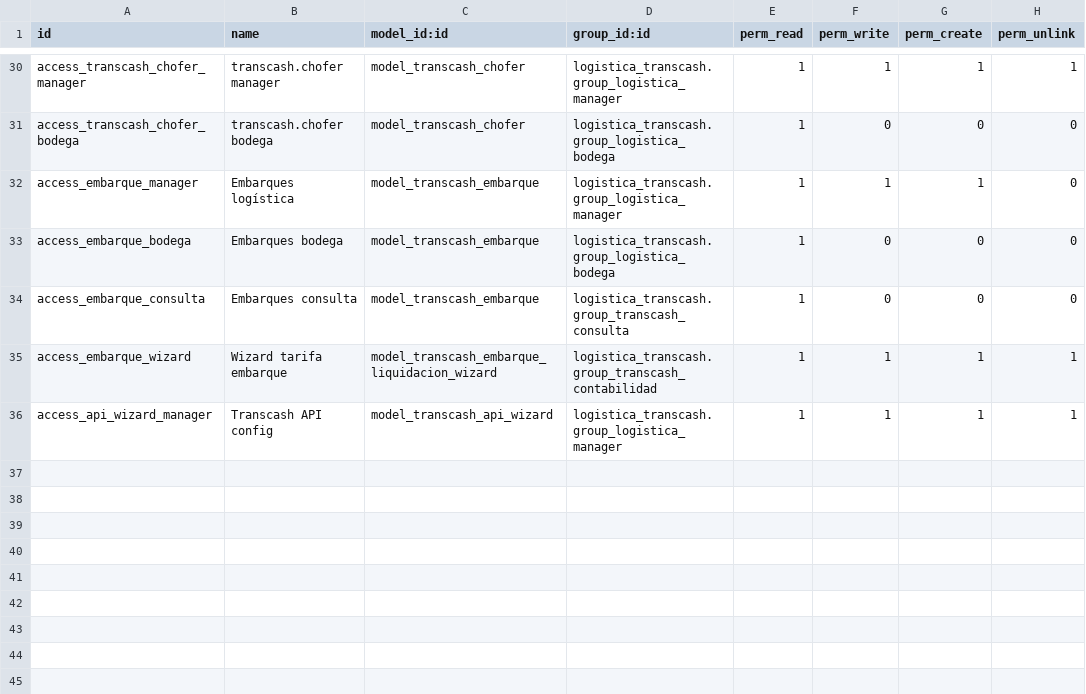
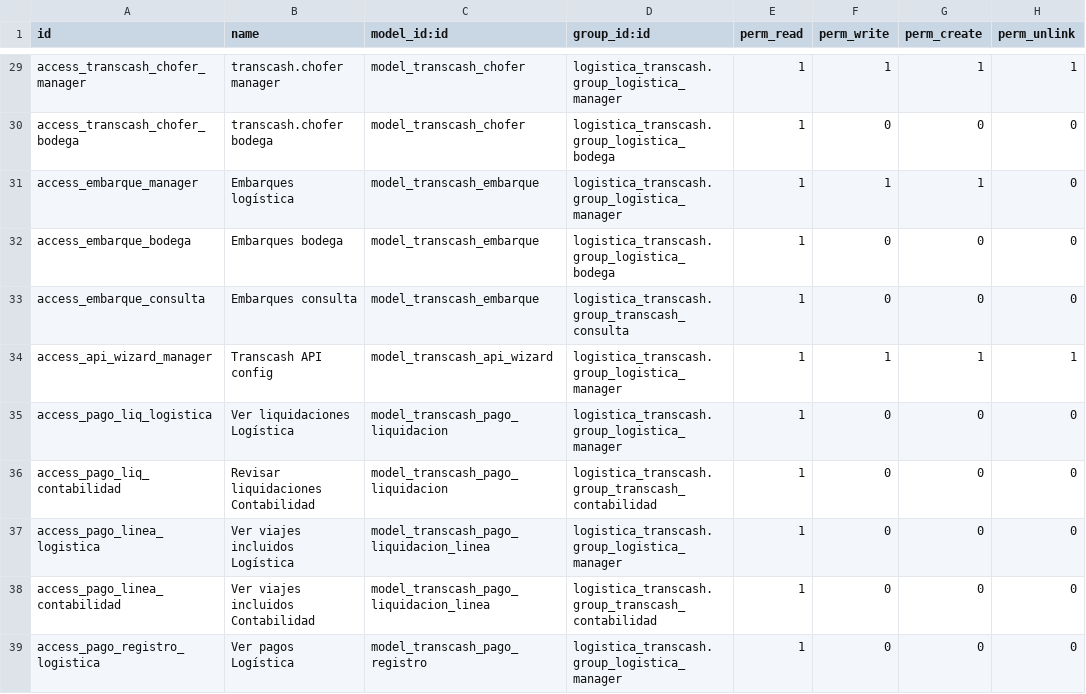
Before and after one commit to midrovom/theme_prime_custom, a CSV file: logistica_transcash/security/ir.model.access.csv, drawn as a sheet; only a part is shown, gaps mark what is left out; the diff covers the shown part only.

```diff
--- a/logistica_transcash/security/ir.model.access.csv
+++ b/logistica_transcash/security/ir.model.access.csv
@@ -34,3 +33,7 @@ access_embarque_bodega,Embarques bodega,model_transcash_embarque,logistica_trans
 access_embarque_consulta,Embarques consulta,model_transcash_embarque,logistica_transcash.group_transcash_consulta,1,0,0,0
-access_embarque_wizard,Wizard tarifa embarque,model_transcash_embarque_liquidacion_wizard,logistica_transcash.group_transcash_contabilidad,1,1,1,1
 access_api_wizard_manager,Transcash API config,model_transcash_api_wizard,logistica_transcash.group_logistica_manager,1,1,1,1
+access_pago_liq_logistica,Ver liquidaciones Logística,model_transcash_pago_liquidacion,logistica_transcash.group_logistica_manager,1,0,0,0
+access_pago_liq_contabilidad,Revisar liquidaciones Contabilidad,model_transcash_pago_liquidacion,logistica_transcash.group_transcash_contabilidad,1,0,0,0
+access_pago_linea_logistica,Ver viajes incluidos Logística,model_transcash_pago_liquidacion_linea,logistica_transcash.group_logistica_manager,1,0,0,0
+access_pago_linea_contabilidad,Ver viajes incluidos Contabilidad,model_transcash_pago_liquidacion_linea,logistica_transcash.group_transcash_contabilidad,1,0,0,0
+access_pago_registro_logistica,Ver pagos Logística,model_transcash_pago_registro,logistica_transcash.group_logistica_manager,1,0,0,0
```
Also changed, not shown: 7 added rows and 1 removed row elsewhere in this file, 41 other files.
